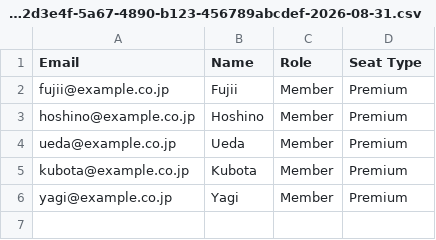
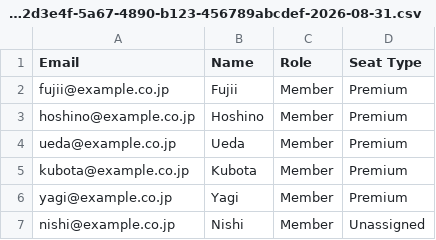
Before and after one commit to namikawa/claude-team-cost-optimizer, a CSV file: examples/input/org-c/second/members/members-1c2d3e4f-5a67-4890-b123-456789abcdef-2026-08-31.csv, drawn as a sheet; the diff names each change by its address in the sheet, - before the commit and + after, or states it on an @@ line.

```diff
--- a/examples/input/org-c/second/members/members-1c2d3e4f-5a67-4890-b123-456789abcdef-2026-08-31.csv
+++ b/examples/input/org-c/second/members/members-1c2d3e4f-5a67-4890-b123-456789abcdef-2026-08-31.csv
+row 7: nishi@example.co.jp | Nishi | Member | Unassigned
```
Also changed, not shown: examples/input/org-c/second/spend/spend-report-1c2d3e4f-5a67-4890-b123-456789abcdef-2026-08-01-to-2026-08-31.csv, 19 other files.
